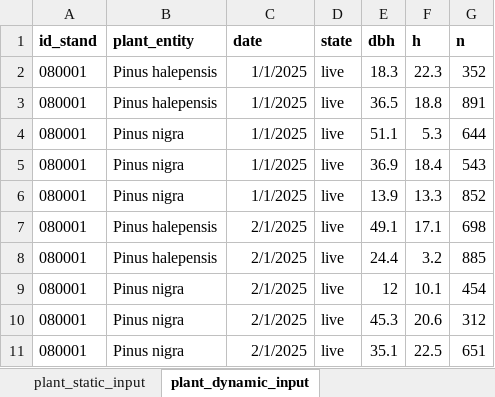
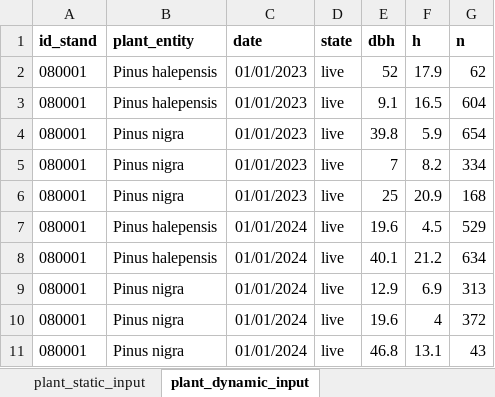
Before and after one commit to emf-creaf/forestindicators, an Excel workbook: data-raw/forestindicators_example_input.xlsx, sheet plant_dynamic_input, drawn as a sheet; only a part is shown; values as stored, in another font and other column widths than the file's, no borders; the diff covers the shown part only; the diff names each change by its address in the sheet, - before the commit and + after, or states it on an @@ line.

```diff
--- a/data-raw/forestindicators_example_input.xlsx (sheet plant_dynamic_input)
+++ b/data-raw/forestindicators_example_input.xlsx (sheet plant_dynamic_input)
-C2:C6 (date): 1/1/2025
+C2:C6 (date): 01/01/2023
-E2 (dbh): 18.3
+E2 (dbh): 52
-F2 (h): 22.3
+F2 (h): 17.9
-G2 (n): 352
+G2 (n): 62
-E3 (dbh): 36.5
+E3 (dbh): 9.1
-F3 (h): 18.8
+F3 (h): 16.5
-G3 (n): 891
+G3 (n): 604
-E4 (dbh): 51.1
+E4 (dbh): 39.8
-F4 (h): 5.3
+F4 (h): 5.9
-G4 (n): 644
+G4 (n): 654
-E5 (dbh): 36.9
+E5 (dbh): 7
-F5 (h): 18.4
+F5 (h): 8.2
-G5 (n): 543
+G5 (n): 334
-E6 (dbh): 13.9
+E6 (dbh): 25
-F6 (h): 13.3
+F6 (h): 20.9
-G6 (n): 852
+G6 (n): 168
-C7:C11 (date): 2/1/2025
+C7:C11 (date): 01/01/2024
-E7 (dbh): 49.1
+E7 (dbh): 19.6
-F7 (h): 17.1
+F7 (h): 4.5
-G7 (n): 698
+G7 (n): 529
-E8 (dbh): 24.4
+E8 (dbh): 40.1
-F8 (h): 3.2
+F8 (h): 21.2
-G8 (n): 885
+G8 (n): 634
-E9 (dbh): 12
+E9 (dbh): 12.9
-F9 (h): 10.1
+F9 (h): 6.9
-G9 (n): 454
+G9 (n): 313
-E10 (dbh): 45.3
+E10 (dbh): 19.6
-F10 (h): 20.6
+F10 (h): 4
-G10 (n): 312
+G10 (n): 372
-E11 (dbh): 35.1
+E11 (dbh): 46.8
-F11 (h): 22.5
+F11 (h): 13.1
-G11 (n): 651
+G11 (n): 43
```
Also changed, not shown: 135 edited cells elsewhere in this sheet, sheet stand_dynamic_input, sheet stand_static_input, sheet plant_static_input, data-raw/forestindicators_input.xlsx, 11 other files.
